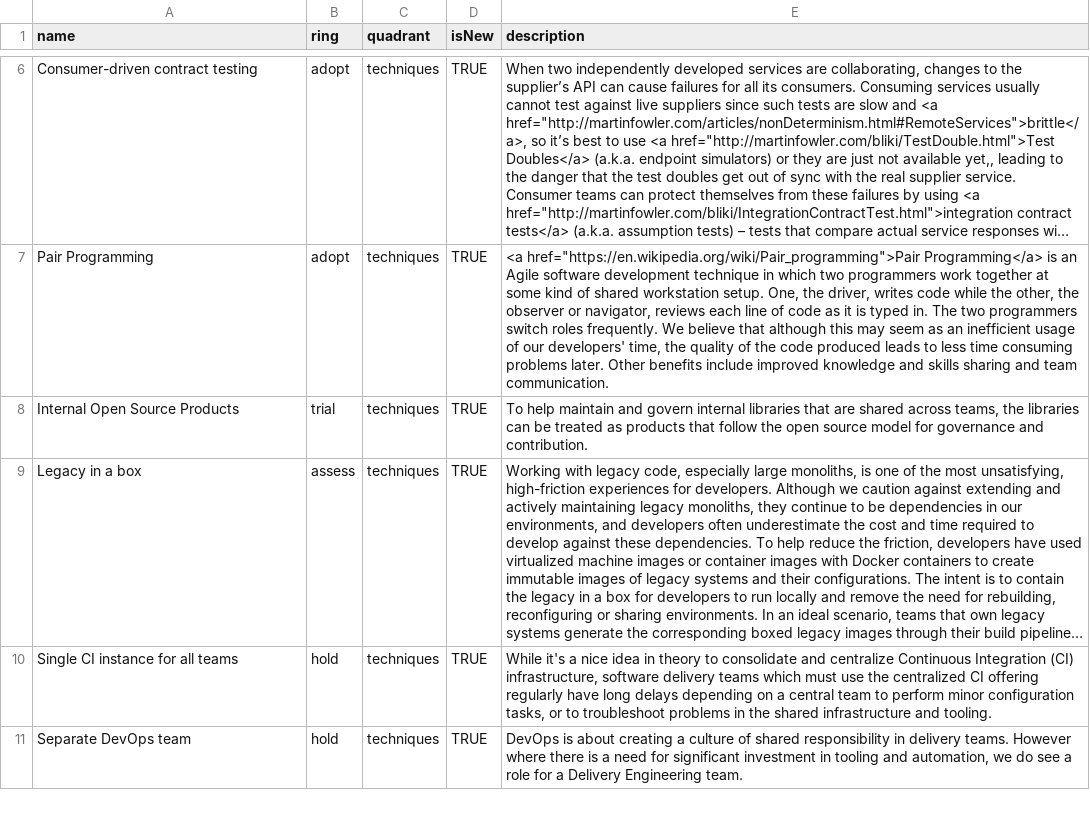
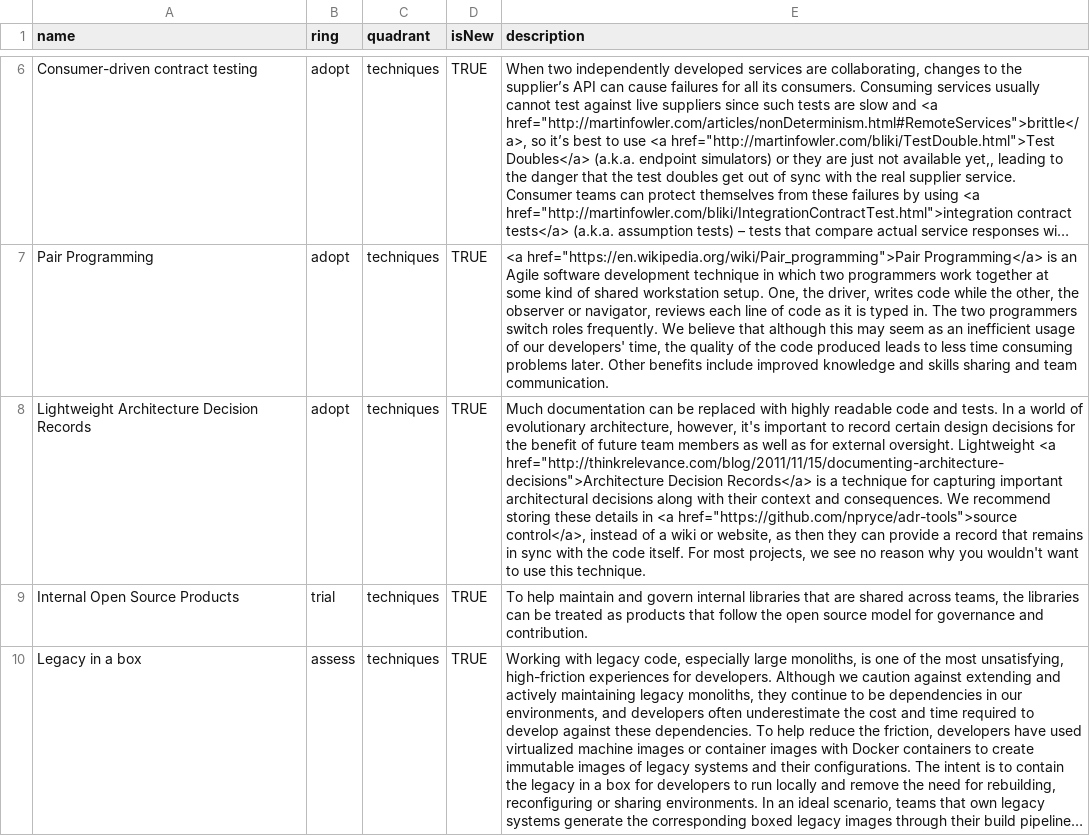
Before and after one commit to sky-uk/csp-tech-radar, a CSV file: csp-tech-radar.csv, drawn as a sheet; only a part is shown, gaps mark what is left out; the shorter side is filled out with more unchanged rows; long unchanged cells end in …; the diff names each change by its address in the sheet, - before the commit and + after, or states it on an @@ line.

Commit message:
add lighweight decision records to adopt in techniques

```diff
--- a/csp-tech-radar.csv
+++ b/csp-tech-radar.csv
+row 8: Lightweight Architecture Decision Records | adopt | techniques | TRUE | Much documentation can be replaced with highly readable code and tests. In a world of evolutionary architecture, however, it's important to record certain design decisions for the benefit of future team members as well as for external oversight. Lightweight <a href="http://thinkrelevance.com/blog/2011/11/15/documenting-architecture-decisions">Architecture Decision Records</a> is a technique for capturing important architectural decisions along with their context and consequences. We recommend storing these details in <a href="https://github.com/npryce/adr-tools">source control</a>, instead of a wiki or website, as then they can provide a record that remains in sync with the code itself. For most projects, we see no reason why you wouldn't want to use this technique.
```
